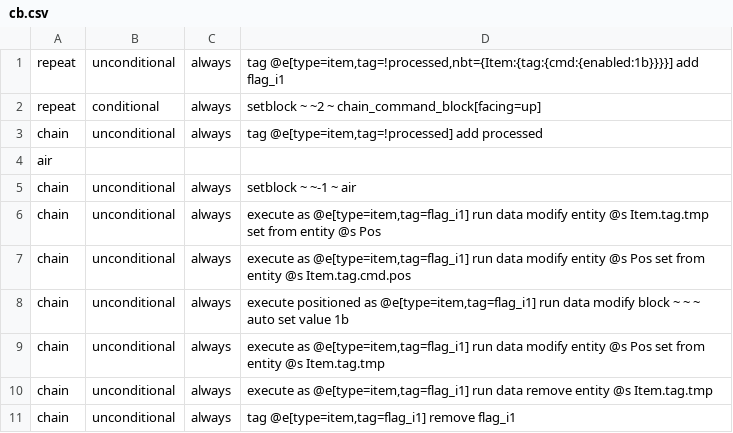
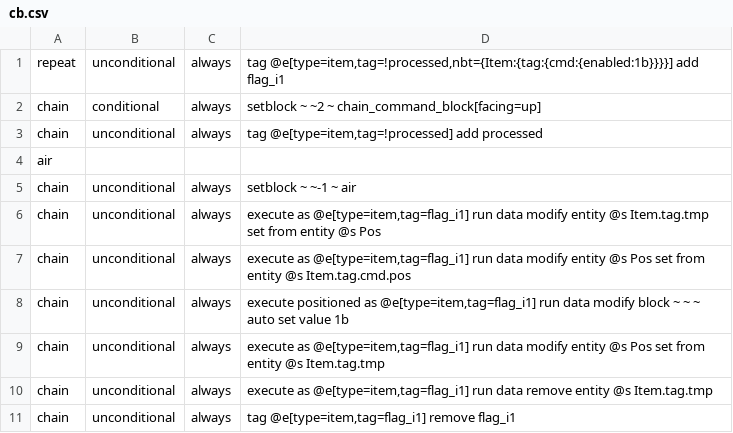
Before and after one commit to sxclij/sxclij_mc, a CSV file: cb/tick/item/cb.csv, drawn as a sheet.

```diff
--- a/cb/tick/item/cb.csv
+++ b/cb/tick/item/cb.csv
@@ -1,3 +1,3 @@
 repeat,unconditional,always,"tag @e[type=item,tag=!processed,nbt={Item:{tag:{cmd:{enabled:1b}}}}] add flag_i1"
-repeat,conditional,always,"setblock ~ ~2 ~ chain_command_block[facing=up]"
+chain,conditional,always,"setblock ~ ~2 ~ chain_command_block[facing=up]"
 chain,unconditional,always,"tag @e[type=item,tag=!processed] add processed"
```
Also changed, not shown: 1 other file.
